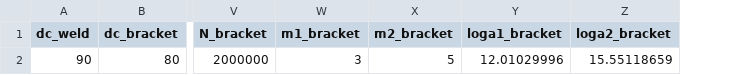
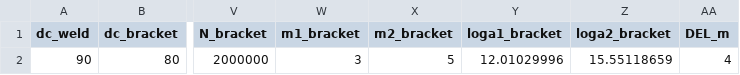
Before and after one commit to hmcyrus/temp_calc_fatigue, a CSV file: tower_options.csv, drawn as a sheet; only a part is shown, gaps mark what is left out; the diff names each change by its address in the sheet, - before the commit and + after, or states it on an @@ line.

```diff
--- a/tower_options.csv
+++ b/tower_options.csv
+column AA (DEL_m), row 2: 4
```
Also changed, not shown: 1 other file.
